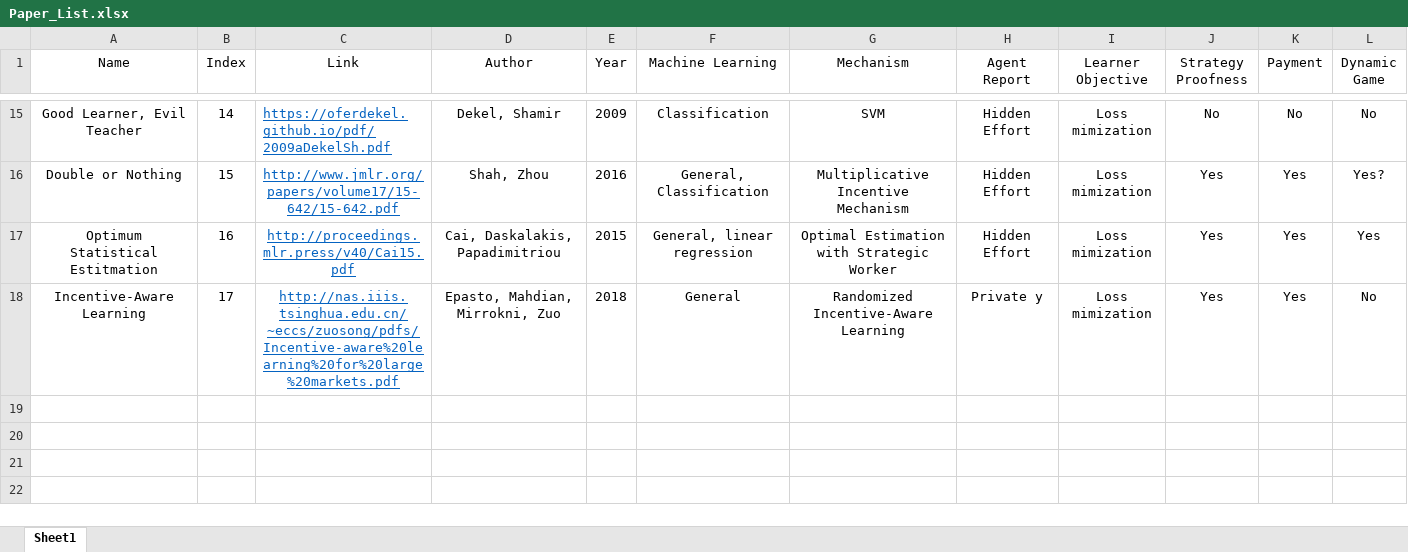
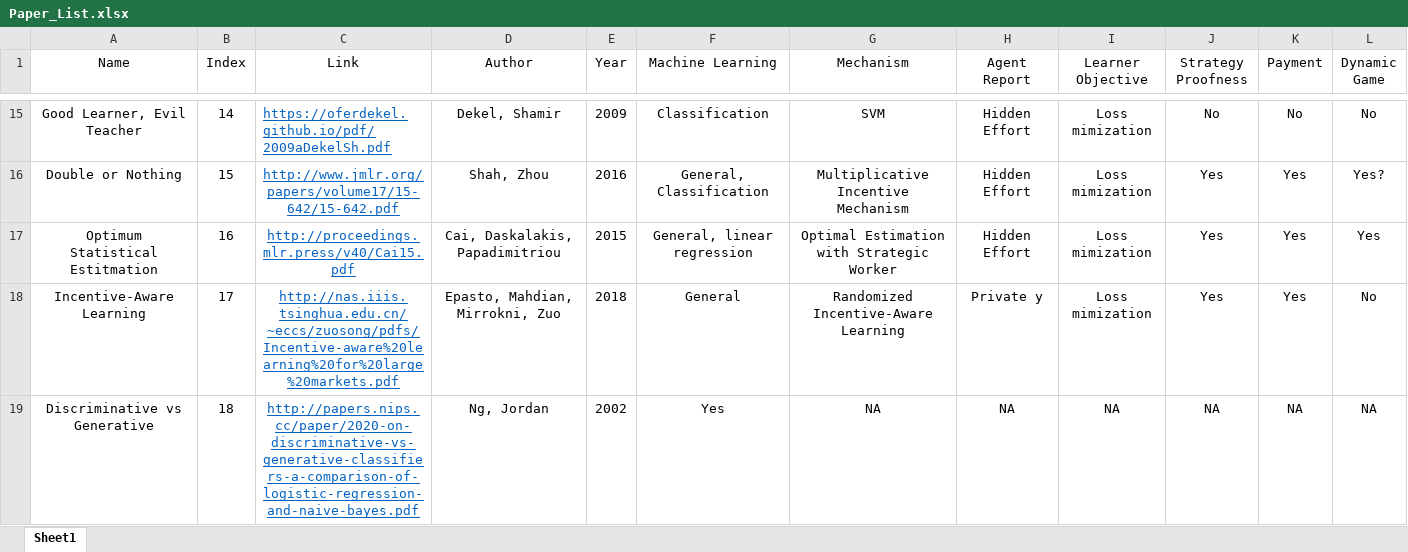
Before and after one commit to YoungWu559/MDML, an Excel workbook: Paper_List.xlsx, sheet Sheet1, drawn as a sheet; only a part is shown, gaps mark what is left out; values as stored, in another font and other column widths than the file's, no borders; the diff names each change by its address in the sheet, - before the commit and + after, or states it on an @@ line.

```diff
--- a/Paper_List.xlsx (sheet Sheet1)
+++ b/Paper_List.xlsx (sheet Sheet1)
+row 19: Discriminative vs Generative | 18 | http://papers.nips.cc/paper/2020-on-discriminative-vs-generative-classifiers-a-comparison-of-logistic-regression-and-naive-bayes.pdf | Ng, Jordan | 2002 | Yes | NA | NA | NA | NA | NA | NA
```
Also changed, not shown: 6 other files.
